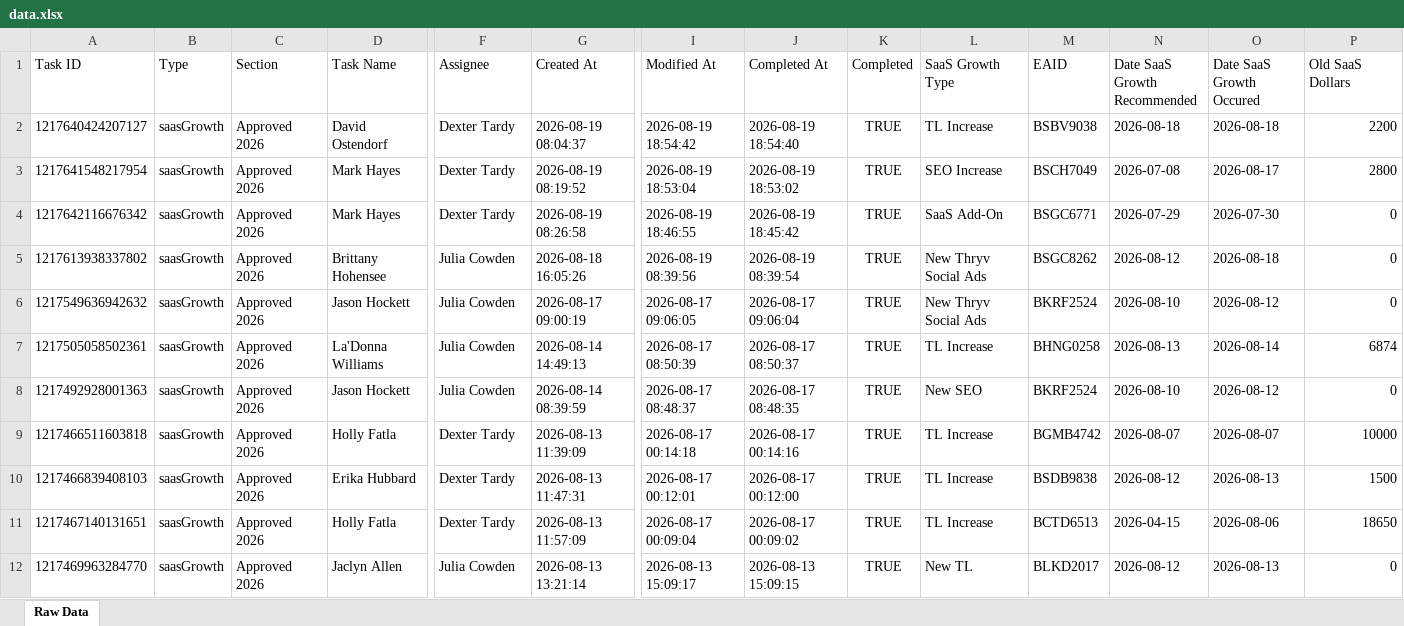
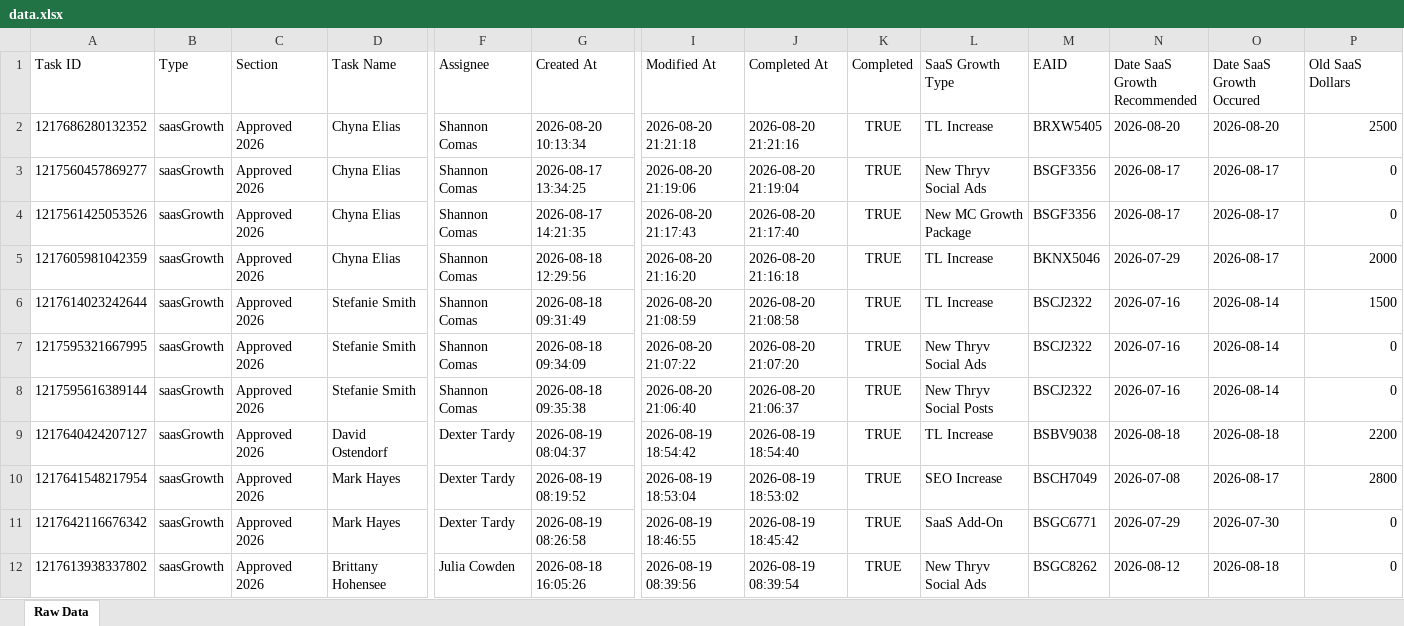
Before and after one commit to timramosthryv/saas-growth-dashboard, an Excel workbook: data.xlsx, sheet Raw Data, drawn as a sheet; only a part is shown, gaps mark what is left out; the shorter side is filled out with more unchanged rows; values as stored, in another font and other column widths than the file's, no borders; rows hold the shown columns only; the diff names each change by its address in the sheet, - before the commit and + after, or states it on an @@ line.

```diff
--- a/data.xlsx (sheet Raw Data)
+++ b/data.xlsx (sheet Raw Data)
+row 2: 1217686280132352 | saasGrowth | Approved 2026 | Chyna Elias | Shannon Comas | 2026-08-20 10:13:34 | 2026-08-20 21:21:18 | 2026-08-20 21:21:16 | TRUE | TL Increase | BRXW5405 | 2026-08-20 | 2026-08-20 | 2500
+row 3: 1217560457869277 | saasGrowth | Approved 2026 | Chyna Elias | Shannon Comas | 2026-08-17 13:34:25 | 2026-08-20 21:19:06 | 2026-08-20 21:19:04 | TRUE | New Thryv Social Ads | BSGF3356 | 2026-08-17 | 2026-08-17 | 0
+row 4: 1217561425053526 | saasGrowth | Approved 2026 | Chyna Elias | Shannon Comas | 2026-08-17 14:21:35 | 2026-08-20 21:17:43 | 2026-08-20 21:17:40 | TRUE | New MC Growth Package | BSGF3356 | 2026-08-17 | 2026-08-17 | 0
+row 5: 1217605981042359 | saasGrowth | Approved 2026 | Chyna Elias | Shannon Comas | 2026-08-18 12:29:56 | 2026-08-20 21:16:20 | 2026-08-20 21:16:18 | TRUE | TL Increase | BKNX5046 | 2026-07-29 | 2026-08-17 | 2000
+row 6: 1217614023242644 | saasGrowth | Approved 2026 | Stefanie Smith | Shannon Comas | 2026-08-18 09:31:49 | 2026-08-20 21:08:59 | 2026-08-20 21:08:58 | TRUE | TL Increase | BSCJ2322 | 2026-07-16 | 2026-08-14 | 1500
+row 7: 1217595321667995 | saasGrowth | Approved 2026 | Stefanie Smith | Shannon Comas | 2026-08-18 09:34:09 | 2026-08-20 21:07:22 | 2026-08-20 21:07:20 | TRUE | New Thryv Social Ads | BSCJ2322 | 2026-07-16 | 2026-08-14 | 0
+row 8: 1217595616389144 | saasGrowth | Approved 2026 | Stefanie Smith | Shannon Comas | 2026-08-18 09:35:38 | 2026-08-20 21:06:40 | 2026-08-20 21:06:37 | TRUE | New Thryv Social Posts | BSCJ2322 | 2026-07-16 | 2026-08-14 | 0
```
Also changed, not shown: 1 other file.
